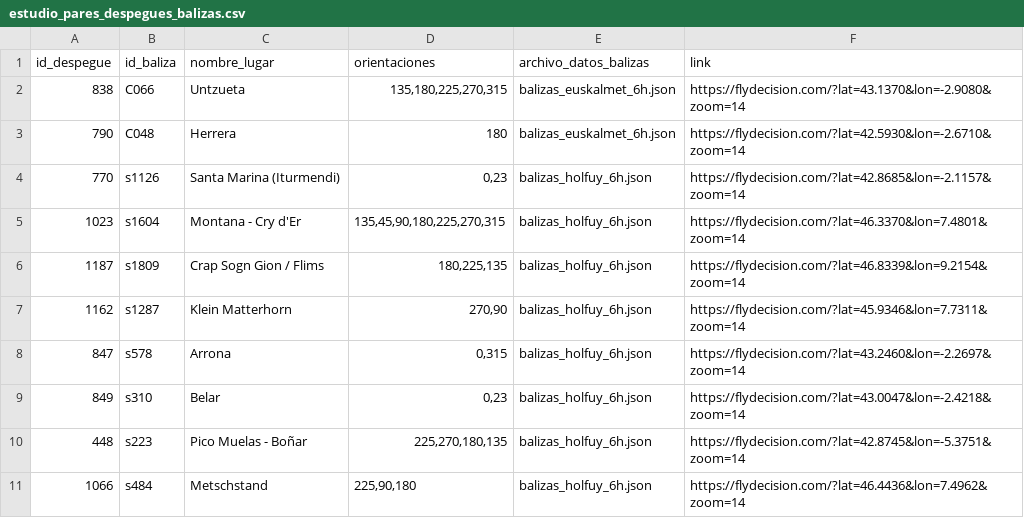
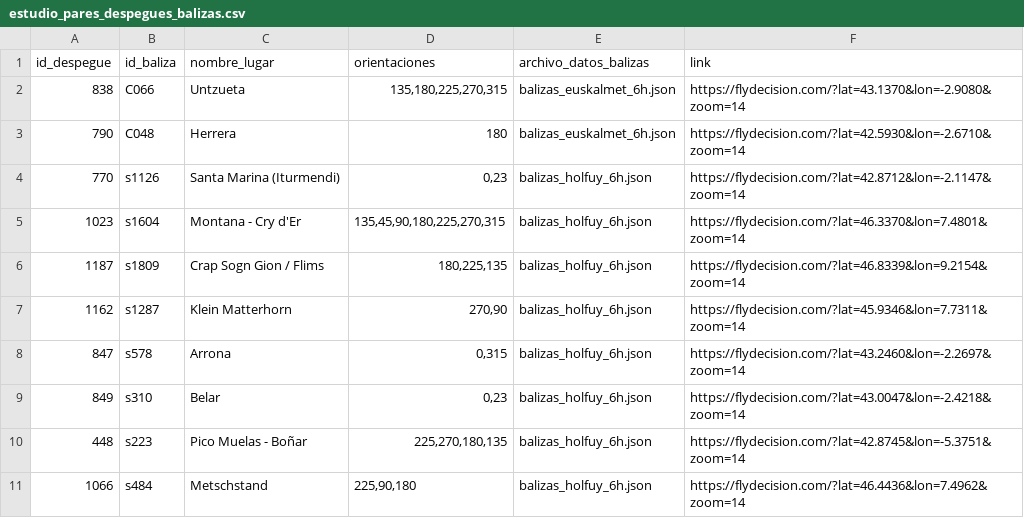
Before and after one commit to flydecision/study, a CSV file: estudio_pares_despegues_balizas.csv, drawn as a sheet; only a part is shown.

```diff
--- a/estudio_pares_despegues_balizas.csv
+++ b/estudio_pares_despegues_balizas.csv
@@ -3,3 +3,3 @@
 790;C048;Herrera;180;balizas_euskalmet_6h.json;https://flydecision.com/?lat=42.5930&lon=-2.6710&zoom=14
-770;s1126;Santa Marina (Iturmendi);0,23;balizas_holfuy_6h.json;https://flydecision.com/?lat=42.8685&lon=-2.1157&zoom=14
+770;s1126;Santa Marina (Iturmendi);0,23;balizas_holfuy_6h.json;https://flydecision.com/?lat=42.8712&lon=-2.1147&zoom=14
 1023;s1604;Montana - Cry d'Er;135,45,90,180,225,270,315;balizas_holfuy_6h.json;https://flydecision.com/?lat=46.3370&lon=7.4801&zoom=14
```
Also changed, not shown: 3 other files.
